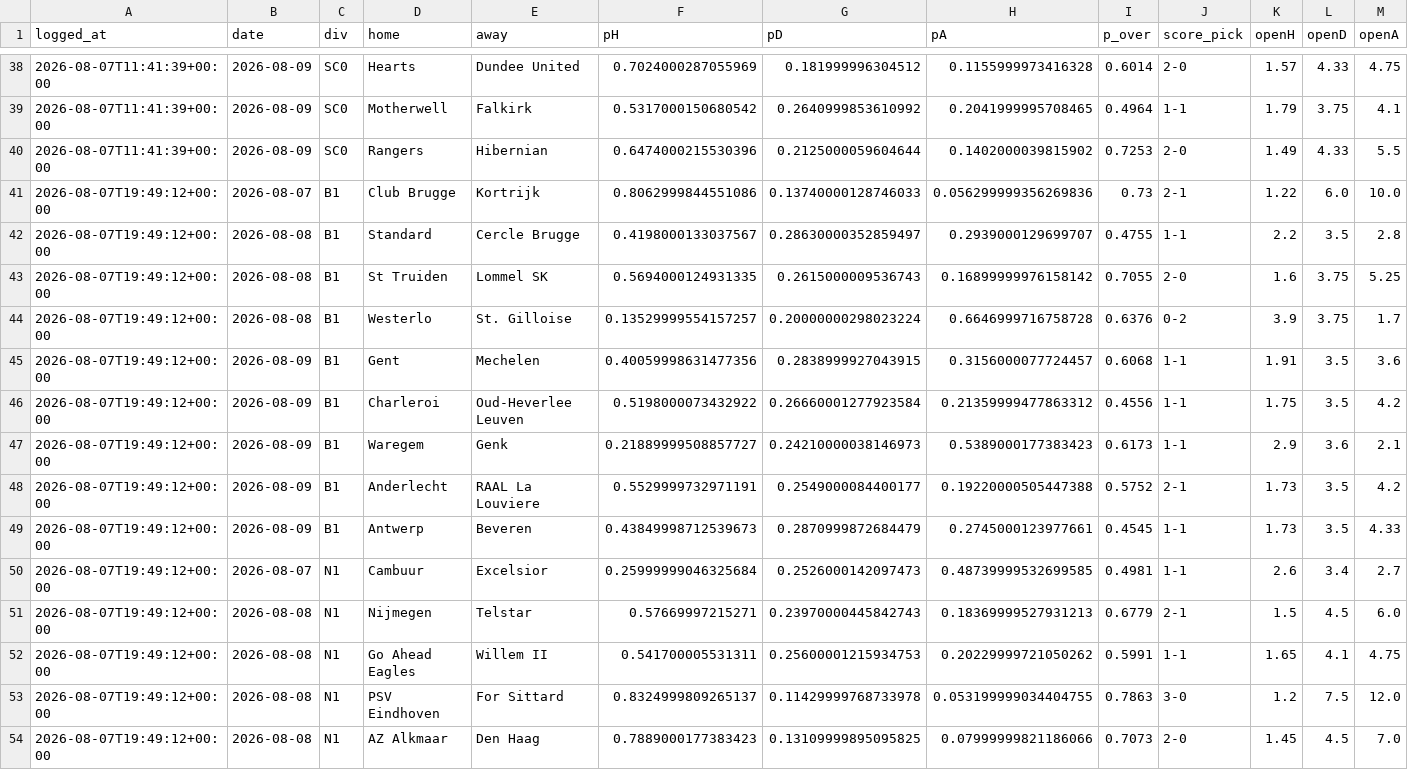
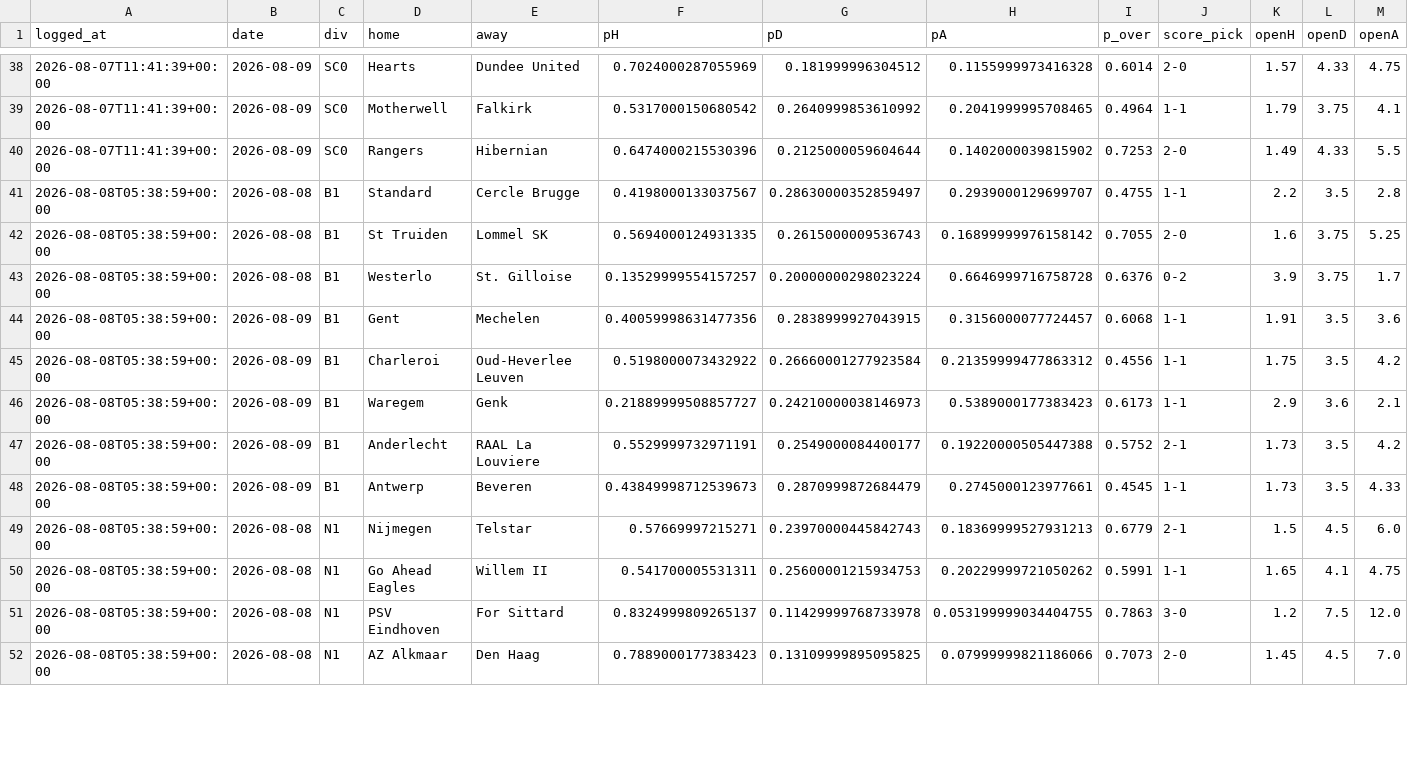
Before and after one commit to KiraTade19/astropitch, a CSV file: predictions_pending.csv, drawn as a sheet; only a part is shown, gaps mark what is left out; removed rows and columns are numbered as before the commit, all else as after; rows hold the shown columns only; the diff covers the shown part only; the diff names each change by its address in the sheet, - before the commit and + after, or states it on an @@ line.

Commit message:
Automated: refresh results, grade predictions, rebuild site [skip ci]

```diff
--- a/predictions_pending.csv
+++ b/predictions_pending.csv
-row 41: 2026-08-07T19:49:12+00:00 | 2026-08-07 | B1 | Club Brugge | Kortrijk | 0.8062999844551086 | 0.13740000128746033 | 0.056299999356269836 | 0.73 | 2-1 | 1.22 | 6.0 | 10.0
-A41:A48 (logged_at): 2026-08-07T19:49:12+00:00
+A41:A48 (logged_at): 2026-08-08T05:38:59+00:00
-row 50: 2026-08-07T19:49:12+00:00 | 2026-08-07 | N1 | Cambuur | Excelsior | 0.25999999046325684 | 0.2526000142097473 | 0.48739999532699585 | 0.4981 | 1-1 | 2.6 | 3.4 | 2.7
-A49:A52 (logged_at): 2026-08-07T19:49:12+00:00
+A49:A52 (logged_at): 2026-08-08T05:38:59+00:00
```
Also changed, not shown: 1 removed row and 18 edited cells elsewhere in this file, 3 other files.
